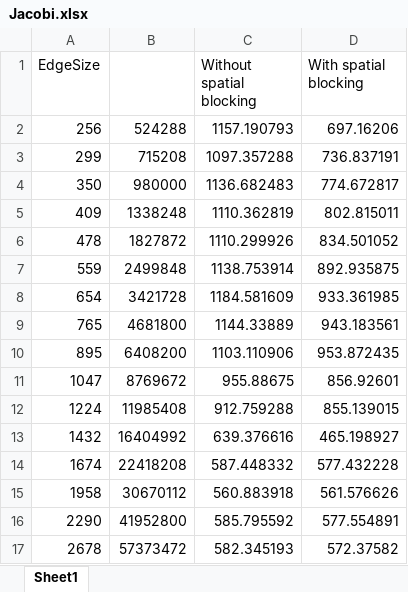
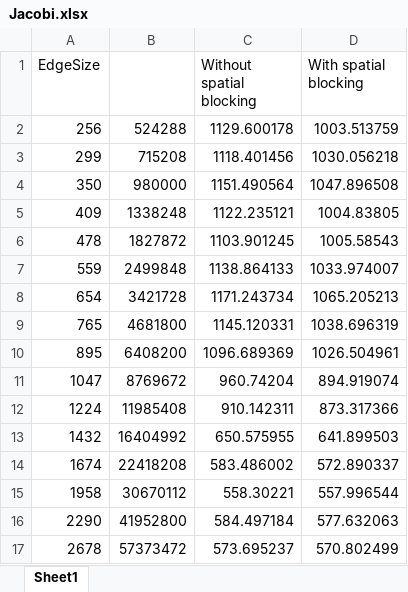
Before and after one commit to libalis/rechnerarchitektur, an Excel workbook: ex_05/jacobi/scripts/Jacobi.xlsx, sheet Sheet1, drawn as a sheet; only a part is shown; values as stored, in another font and other column widths than the file's, no borders; charts and pictures not drawn; the diff covers the shown part only; the diff names each change by its address in the sheet, - before the commit and + after, or states it on an @@ line.

```diff
--- a/ex_05/jacobi/scripts/Jacobi.xlsx (sheet Sheet1)
+++ b/ex_05/jacobi/scripts/Jacobi.xlsx (sheet Sheet1)
-C2 (Without spatial blocking): 1157.190793
+C2 (Without spatial blocking): 1129.600178
-D2 (With spatial blocking): 697.16206
+D2 (With spatial blocking): 1003.513759
-C3 (Without spatial blocking): 1097.357288
+C3 (Without spatial blocking): 1118.401456
-D3 (With spatial blocking): 736.837191
+D3 (With spatial blocking): 1030.056218
-C4 (Without spatial blocking): 1136.682483
+C4 (Without spatial blocking): 1151.490564
-D4 (With spatial blocking): 774.672817
+D4 (With spatial blocking): 1047.896508
-C5 (Without spatial blocking): 1110.362819
+C5 (Without spatial blocking): 1122.235121
-D5 (With spatial blocking): 802.815011
+D5 (With spatial blocking): 1004.83805
-C6 (Without spatial blocking): 1110.299926
+C6 (Without spatial blocking): 1103.901245
-D6 (With spatial blocking): 834.501052
+D6 (With spatial blocking): 1005.58543
-C7 (Without spatial blocking): 1138.753914
+C7 (Without spatial blocking): 1138.864133
-D7 (With spatial blocking): 892.935875
+D7 (With spatial blocking): 1033.974007
-C8 (Without spatial blocking): 1184.581609
+C8 (Without spatial blocking): 1171.243734
-D8 (With spatial blocking): 933.361985
+D8 (With spatial blocking): 1065.205213
-C9 (Without spatial blocking): 1144.33889
+C9 (Without spatial blocking): 1145.120331
-D9 (With spatial blocking): 943.183561
+D9 (With spatial blocking): 1038.696319
-C10 (Without spatial blocking): 1103.110906
+C10 (Without spatial blocking): 1096.689369
-D10 (With spatial blocking): 953.872435
+D10 (With spatial blocking): 1026.504961
-C11 (Without spatial blocking): 955.88675
+C11 (Without spatial blocking): 960.74204
-D11 (With spatial blocking): 856.92601
+D11 (With spatial blocking): 894.919074
-C12 (Without spatial blocking): 912.759288
+C12 (Without spatial blocking): 910.142311
-D12 (With spatial blocking): 855.139015
+D12 (With spatial blocking): 873.317366
-C13 (Without spatial blocking): 639.376616
+C13 (Without spatial blocking): 650.575955
-D13 (With spatial blocking): 465.198927
+D13 (With spatial blocking): 641.899503
-C14 (Without spatial blocking): 587.448332
+C14 (Without spatial blocking): 583.486002
-D14 (With spatial blocking): 577.432228
+D14 (With spatial blocking): 572.890337
-C15 (Without spatial blocking): 560.883918
+C15 (Without spatial blocking): 558.30221
-D15 (With spatial blocking): 561.576626
+D15 (With spatial blocking): 557.996544
-C16 (Without spatial blocking): 585.795592
+C16 (Without spatial blocking): 584.497184
-D16 (With spatial blocking): 577.554891
+D16 (With spatial blocking): 577.632063
-C17 (Without spatial blocking): 582.345193
+C17 (Without spatial blocking): 573.695237
-D17 (With spatial blocking): 572.37582
+D17 (With spatial blocking): 570.802499
```
Also changed, not shown: 32 edited cells elsewhere in this sheet, 14 other files.
